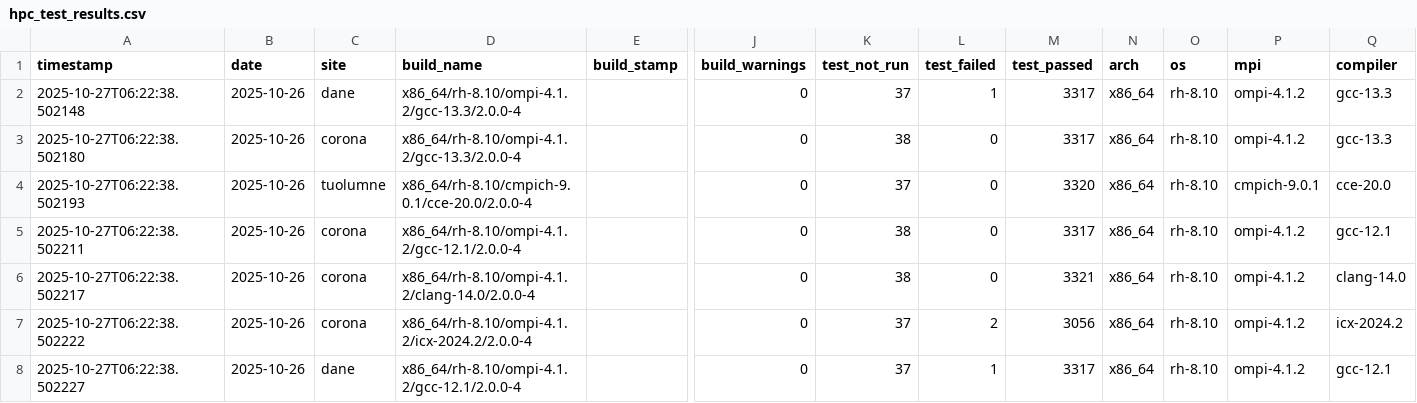
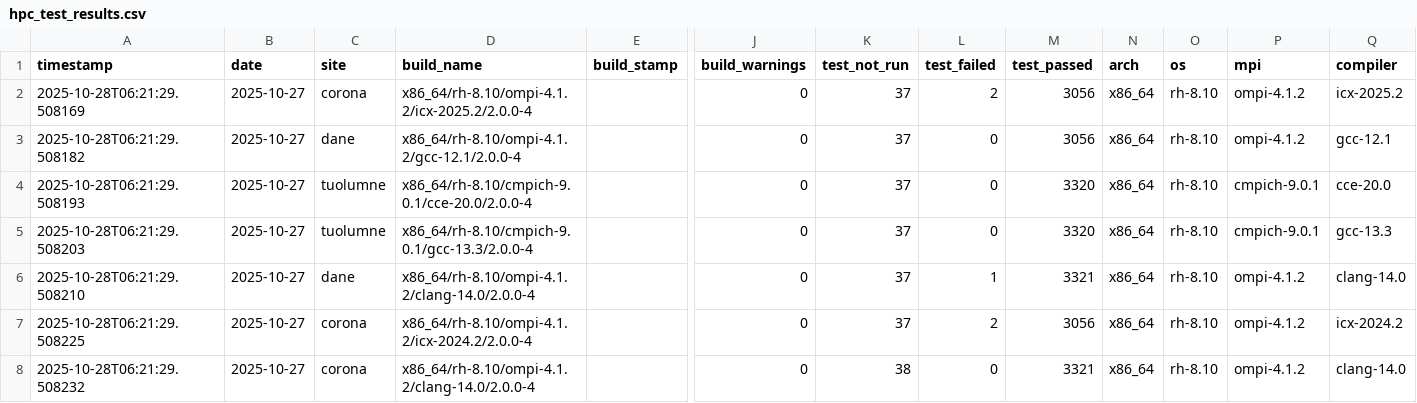
Before and after one commit to hyoklee/hpc-h5, a CSV file: src/hpc_test_results.csv, drawn as a sheet; only a part is shown, gaps mark what is left out; the diff covers the shown part only; the diff names each change by its address in the sheet, - before the commit and + after, or states it on an @@ line.

```diff
--- a/src/hpc_test_results.csv
+++ b/src/hpc_test_results.csv
-A2 (timestamp): 2025-10-27T06:22:38.502148
+A2 (timestamp): 2025-10-28T06:21:29.508169
-B2:B8 (date): 2025-10-26
+B2:B8 (date): 2025-10-27
-C2 (site): dane
+C2 (site): corona
-D2 (build_name): x86_64/rh-8.10/ompi-4.1.2/gcc-13.3/2.0.0-4
+D2 (build_name): x86_64/rh-8.10/ompi-4.1.2/icx-2025.2/2.0.0-4
-L2 (test_failed): 1
+L2 (test_failed): 2
-M2:M3 (test_passed): 3317
+M2:M3 (test_passed): 3056
-Q2 (compiler): gcc-13.3
+Q2 (compiler): icx-2025.2
-A3 (timestamp): 2025-10-27T06:22:38.502180
+A3 (timestamp): 2025-10-28T06:21:29.508182
-C3 (site): corona
+C3 (site): dane
-D3 (build_name): x86_64/rh-8.10/ompi-4.1.2/gcc-13.3/2.0.0-4
+D3 (build_name): x86_64/rh-8.10/ompi-4.1.2/gcc-12.1/2.0.0-4
-K3 (test_not_run): 38
+K3 (test_not_run): 37
-Q3 (compiler): gcc-13.3
+Q3 (compiler): gcc-12.1
-A4 (timestamp): 2025-10-27T06:22:38.502193
+A4 (timestamp): 2025-10-28T06:21:29.508193
-A5 (timestamp): 2025-10-27T06:22:38.502211
+A5 (timestamp): 2025-10-28T06:21:29.508203
-C5 (site): corona
+C5 (site): tuolumne
-D5 (build_name): x86_64/rh-8.10/ompi-4.1.2/gcc-12.1/2.0.0-4
+D5 (build_name): x86_64/rh-8.10/cmpich-9.0.1/gcc-13.3/2.0.0-4
-K5:K6 (test_not_run): 38
+K5:K6 (test_not_run): 37
-M5 (test_passed): 3317
+M5 (test_passed): 3320
-P5 (mpi): ompi-4.1.2
+P5 (mpi): cmpich-9.0.1
-Q5 (compiler): gcc-12.1
+Q5 (compiler): gcc-13.3
-A6 (timestamp): 2025-10-27T06:22:38.502217
+A6 (timestamp): 2025-10-28T06:21:29.508210
-C6 (site): corona
+C6 (site): dane
-L6 (test_failed): 0
+L6 (test_failed): 1
-A7 (timestamp): 2025-10-27T06:22:38.502222
+A7 (timestamp): 2025-10-28T06:21:29.508225
-A8 (timestamp): 2025-10-27T06:22:38.502227
+A8 (timestamp): 2025-10-28T06:21:29.508232
-C8 (site): dane
+C8 (site): corona
-D8 (build_name): x86_64/rh-8.10/ompi-4.1.2/gcc-12.1/2.0.0-4
+D8 (build_name): x86_64/rh-8.10/ompi-4.1.2/clang-14.0/2.0.0-4
-K8 (test_not_run): 37
+K8 (test_not_run): 38
-L8 (test_failed): 1
+L8 (test_failed): 0
-M8 (test_passed): 3317
+M8 (test_passed): 3321
-Q8 (compiler): gcc-12.1
+Q8 (compiler): clang-14.0
```
Also changed, not shown: 21 edited cells elsewhere in this file, 2 other files.
